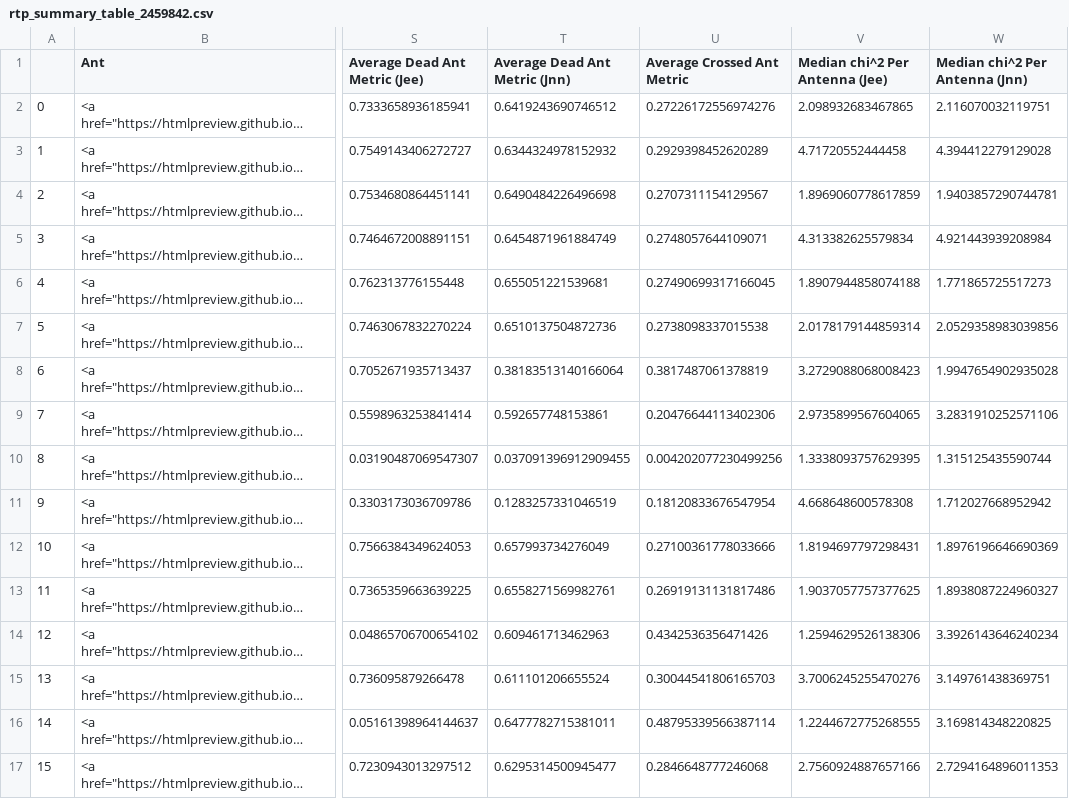
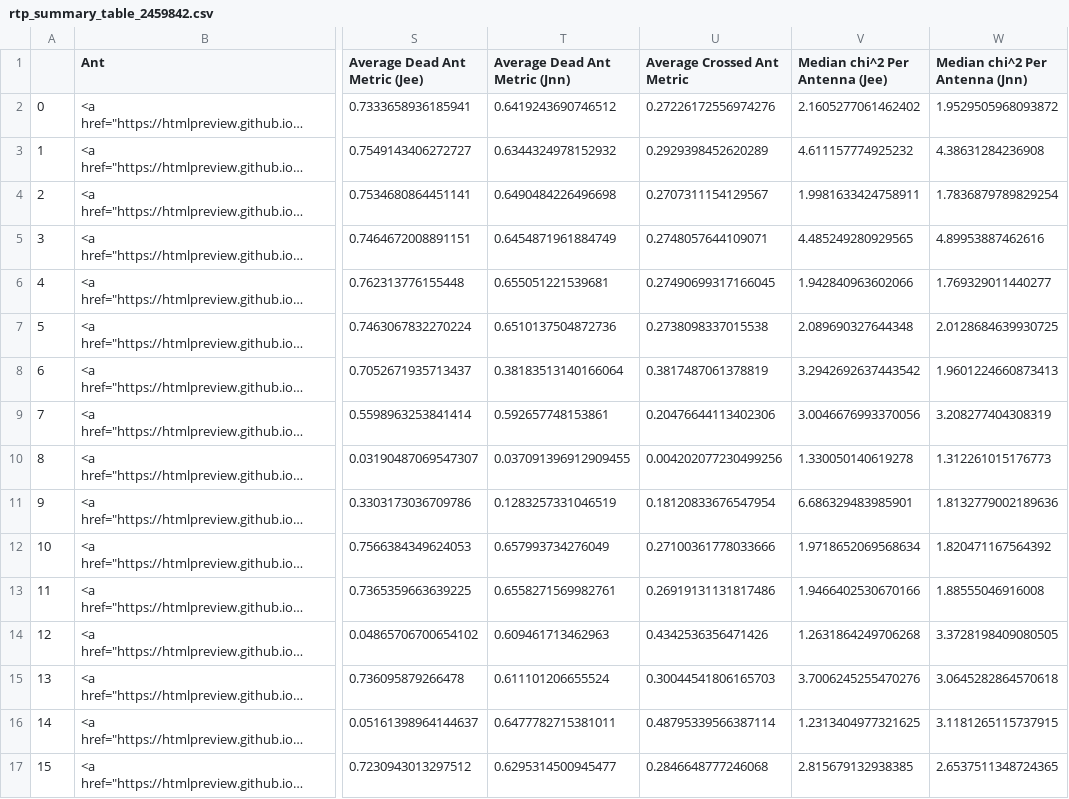
Before and after one commit to HERA-Team/H6C_Notebooks, a CSV file: _rtp_summary_/rtp_summary_table_2459842.csv, drawn as a sheet; only a part is shown, gaps mark what is left out; long unchanged cells end in …; the diff covers the shown part only; the diff names each change by its address in the sheet, - before the commit and + after, or states it on an @@ line.

Commit message:
RTP summary notebook for JD 2459842
https://htmlpreview.github.io/?https://github.com/HERA-Team/H6C_Notebooks/blob/main/_rtp_summary_/rtp_summary_2459842.html

```diff
--- a/_rtp_summary_/rtp_summary_table_2459842.csv
+++ b/_rtp_summary_/rtp_summary_table_2459842.csv
-V2 (Median chi^2 Per Antenna (Jee)): 2.098932683467865
+V2 (Median chi^2 Per Antenna (Jee)): 2.1605277061462402
-W2 (Median chi^2 Per Antenna (Jnn)): 2.116070032119751
+W2 (Median chi^2 Per Antenna (Jnn)): 1.9529505968093872
-V3 (Median chi^2 Per Antenna (Jee)): 4.71720552444458
+V3 (Median chi^2 Per Antenna (Jee)): 4.611157774925232
-W3 (Median chi^2 Per Antenna (Jnn)): 4.394412279129028
+W3 (Median chi^2 Per Antenna (Jnn)): 4.38631284236908
-V4 (Median chi^2 Per Antenna (Jee)): 1.8969060778617859
+V4 (Median chi^2 Per Antenna (Jee)): 1.9981633424758911
-W4 (Median chi^2 Per Antenna (Jnn)): 1.9403857290744781
+W4 (Median chi^2 Per Antenna (Jnn)): 1.7836879789829254
-V5 (Median chi^2 Per Antenna (Jee)): 4.313382625579834
+V5 (Median chi^2 Per Antenna (Jee)): 4.485249280929565
-W5 (Median chi^2 Per Antenna (Jnn)): 4.921443939208984
+W5 (Median chi^2 Per Antenna (Jnn)): 4.89953887462616
-V6 (Median chi^2 Per Antenna (Jee)): 1.8907944858074188
+V6 (Median chi^2 Per Antenna (Jee)): 1.942840963602066
-W6 (Median chi^2 Per Antenna (Jnn)): 1.771865725517273
+W6 (Median chi^2 Per Antenna (Jnn)): 1.769329011440277
-V7 (Median chi^2 Per Antenna (Jee)): 2.0178179144859314
+V7 (Median chi^2 Per Antenna (Jee)): 2.089690327644348
-W7 (Median chi^2 Per Antenna (Jnn)): 2.0529358983039856
+W7 (Median chi^2 Per Antenna (Jnn)): 2.0128684639930725
-V8 (Median chi^2 Per Antenna (Jee)): 3.2729088068008423
+V8 (Median chi^2 Per Antenna (Jee)): 3.2942692637443542
-W8 (Median chi^2 Per Antenna (Jnn)): 1.9947654902935028
+W8 (Median chi^2 Per Antenna (Jnn)): 1.9601224660873413
-V9 (Median chi^2 Per Antenna (Jee)): 2.9735899567604065
+V9 (Median chi^2 Per Antenna (Jee)): 3.0046676993370056
-W9 (Median chi^2 Per Antenna (Jnn)): 3.2831910252571106
+W9 (Median chi^2 Per Antenna (Jnn)): 3.208277404308319
-V10 (Median chi^2 Per Antenna (Jee)): 1.3338093757629395
+V10 (Median chi^2 Per Antenna (Jee)): 1.330050140619278
-W10 (Median chi^2 Per Antenna (Jnn)): 1.315125435590744
+W10 (Median chi^2 Per Antenna (Jnn)): 1.312261015176773
-V11 (Median chi^2 Per Antenna (Jee)): 4.668648600578308
+V11 (Median chi^2 Per Antenna (Jee)): 6.686329483985901
-W11 (Median chi^2 Per Antenna (Jnn)): 1.712027668952942
+W11 (Median chi^2 Per Antenna (Jnn)): 1.8132779002189636
-V12 (Median chi^2 Per Antenna (Jee)): 1.8194697797298431
+V12 (Median chi^2 Per Antenna (Jee)): 1.9718652069568634
-W12 (Median chi^2 Per Antenna (Jnn)): 1.8976196646690369
+W12 (Median chi^2 Per Antenna (Jnn)): 1.820471167564392
-V13 (Median chi^2 Per Antenna (Jee)): 1.9037057757377625
+V13 (Median chi^2 Per Antenna (Jee)): 1.9466402530670166
-W13 (Median chi^2 Per Antenna (Jnn)): 1.8938087224960327
+W13 (Median chi^2 Per Antenna (Jnn)): 1.88555046916008
-V14 (Median chi^2 Per Antenna (Jee)): 1.2594629526138306
+V14 (Median chi^2 Per Antenna (Jee)): 1.2631864249706268
-W14 (Median chi^2 Per Antenna (Jnn)): 3.3926143646240234
+W14 (Median chi^2 Per Antenna (Jnn)): 3.3728198409080505
-W15 (Median chi^2 Per Antenna (Jnn)): 3.149761438369751
+W15 (Median chi^2 Per Antenna (Jnn)): 3.0645282864570618
-V16 (Median chi^2 Per Antenna (Jee)): 1.2244672775268555
+V16 (Median chi^2 Per Antenna (Jee)): 1.2313404977321625
-W16 (Median chi^2 Per Antenna (Jnn)): 3.169814348220825
+W16 (Median chi^2 Per Antenna (Jnn)): 3.1181265115737915
-V17 (Median chi^2 Per Antenna (Jee)): 2.7560924887657166
+V17 (Median chi^2 Per Antenna (Jee)): 2.815679132938385
-W17 (Median chi^2 Per Antenna (Jnn)): 2.7294164896011353
+W17 (Median chi^2 Per Antenna (Jnn)): 2.6537511348724365
```
Also changed, not shown: 160 edited cells elsewhere in this file, _rtp_summary_/array_health_table_2459842.csv, 1 other file.
